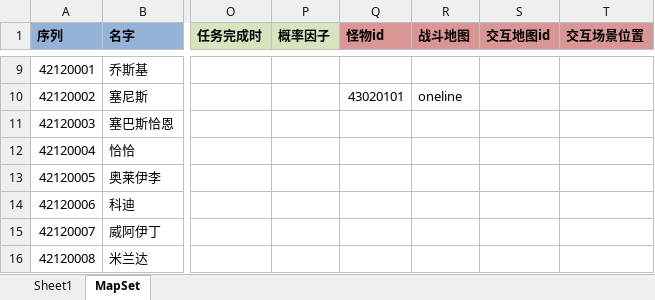
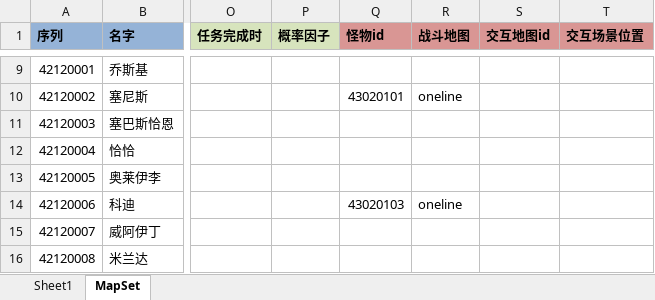
Before and after one commit to realeternia/TOMClassic, an Excel workbook: ConfigData/Xlsx/SceneQuest.xlsx, sheet MapSet, drawn as a sheet; only a part is shown, gaps mark what is left out; values as stored, in another font and other column widths than the file's, no borders; table styles not drawn; the diff names each change by its address in the sheet, - before the commit and + after, or states it on an @@ line.

```diff
--- a/ConfigData/Xlsx/SceneQuest.xlsx (sheet MapSet)
+++ b/ConfigData/Xlsx/SceneQuest.xlsx (sheet MapSet)
-Q14 (怪物id): (empty)
+Q14 (怪物id): 43020103
-R14 (战斗地图): (empty)
+R14 (战斗地图): oneline
```
Also changed, not shown: ConfigData/Xlsx/Quest.xlsx, 2 other files.
